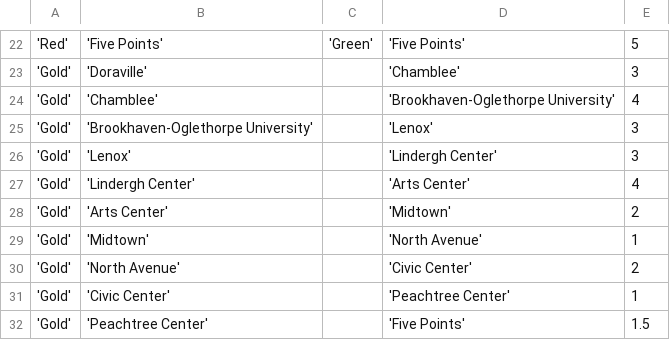
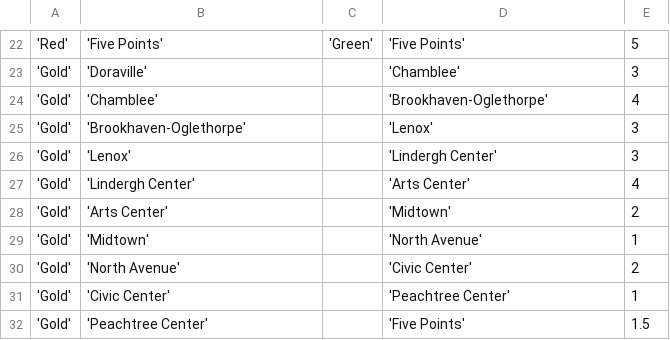
Before and after one commit to kingledion/subway, a CSV file: gendata/atlanta_network.csv, drawn as a sheet; only a part is shown, gaps mark what is left out.

```diff
--- a/gendata/atlanta_network.csv
+++ b/gendata/atlanta_network.csv
@@ -23,4 +23,4 @@
 'Gold';'Doraville';;'Chamblee';3
-'Gold';'Chamblee';;'Brookhaven-Oglethorpe University';4
-'Gold';'Brookhaven-Oglethorpe University';;'Lenox';3
+'Gold';'Chamblee';;'Brookhaven-Oglethorpe';4
+'Gold';'Brookhaven-Oglethorpe';;'Lenox';3
 'Gold';'Lenox';;'Lindergh Center';3
```
Also changed, not shown: gendata/atlanta_subway_ridership.csv, gendata/atlanta_subwaygeo.csv, 3 other files.
